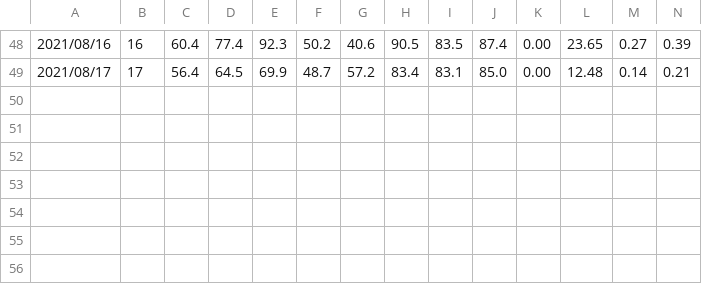
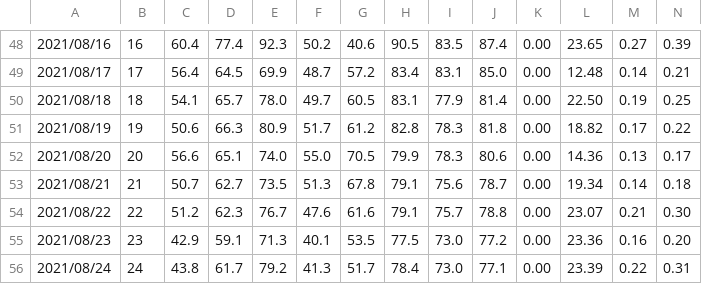
Before and after one commit to d-linnard/LateBlight, a CSV file: WeatherForecasts/2021/Monthly/Othello_JA.csv, drawn as a sheet; only a part is shown, gaps mark what is left out; the diff names each change by its address in the sheet, - before the commit and + after, or states it on an @@ line.

```diff
--- a/WeatherForecasts/2021/Monthly/Othello_JA.csv
+++ b/WeatherForecasts/2021/Monthly/Othello_JA.csv
+row 50: 2021/08/18 | 18 | 54.1 | 65.7 | 78.0 | 49.7 | 60.5 | 83.1 | 77.9 | 81.4 | 0.00 | 22.50 | 0.19 | 0.25
+row 51: 2021/08/19 | 19 | 50.6 | 66.3 | 80.9 | 51.7 | 61.2 | 82.8 | 78.3 | 81.8 | 0.00 | 18.82 | 0.17 | 0.22
+row 52: 2021/08/20 | 20 | 56.6 | 65.1 | 74.0 | 55.0 | 70.5 | 79.9 | 78.3 | 80.6 | 0.00 | 14.36 | 0.13 | 0.17
+row 53: 2021/08/21 | 21 | 50.7 | 62.7 | 73.5 | 51.3 | 67.8 | 79.1 | 75.6 | 78.7 | 0.00 | 19.34 | 0.14 | 0.18
+row 54: 2021/08/22 | 22 | 51.2 | 62.3 | 76.7 | 47.6 | 61.6 | 79.1 | 75.7 | 78.8 | 0.00 | 23.07 | 0.21 | 0.30
+row 55: 2021/08/23 | 23 | 42.9 | 59.1 | 71.3 | 40.1 | 53.5 | 77.5 | 73.0 | 77.2 | 0.00 | 23.36 | 0.16 | 0.20
+row 56: 2021/08/24 | 24 | 43.8 | 61.7 | 79.2 | 41.3 | 51.7 | 78.4 | 73.0 | 77.1 | 0.00 | 23.39 | 0.22 | 0.31
```
Also changed, not shown: WeatherForecasts/2021/Monthly/Prosser_JA.csv, WeatherForecasts/2021/Monthly/Tricities_JA.csv, 2 other files.
